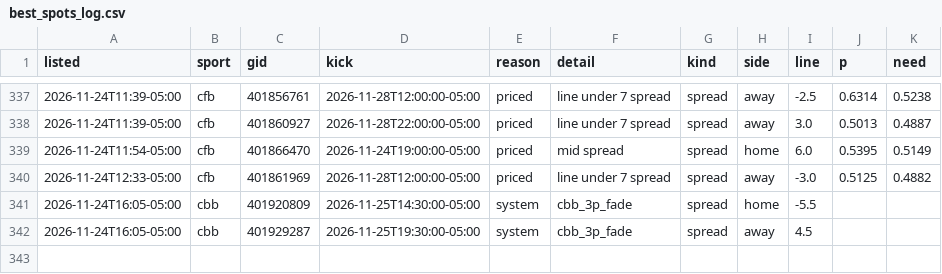
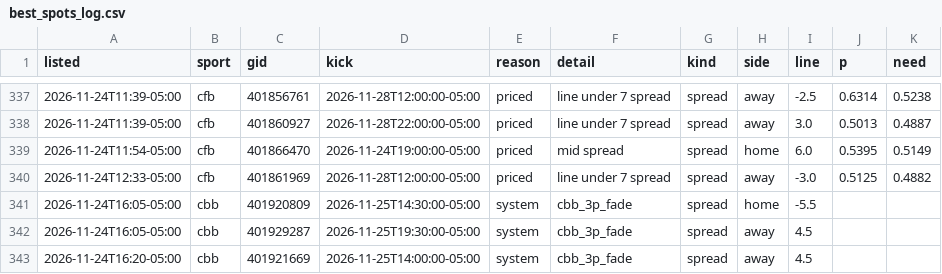
Before and after one commit to dylankelly0233-hoops/alphapoint-dashboards, a CSV file: best_spots_log.csv, drawn as a sheet; only a part is shown, gaps mark what is left out; the diff names each change by its address in the sheet, - before the commit and + after, or states it on an @@ line.

```diff
--- a/best_spots_log.csv
+++ b/best_spots_log.csv
+row 343: 2026-11-24T16:20-05:00 | cbb | 401921669 | 2026-11-25T14:00:00-05:00 | system | cbb_3p_fade | spread | away | 4.5
```
Also changed, not shown: golf_log_2026.csv, projections_cbb.csv, 6 other files.
